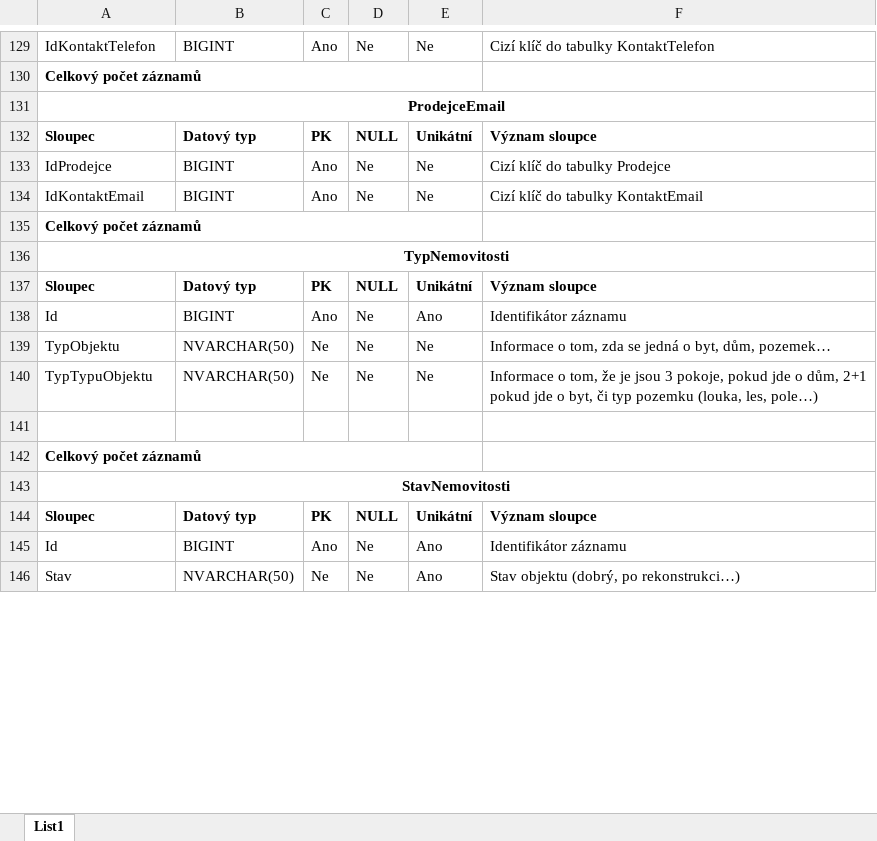
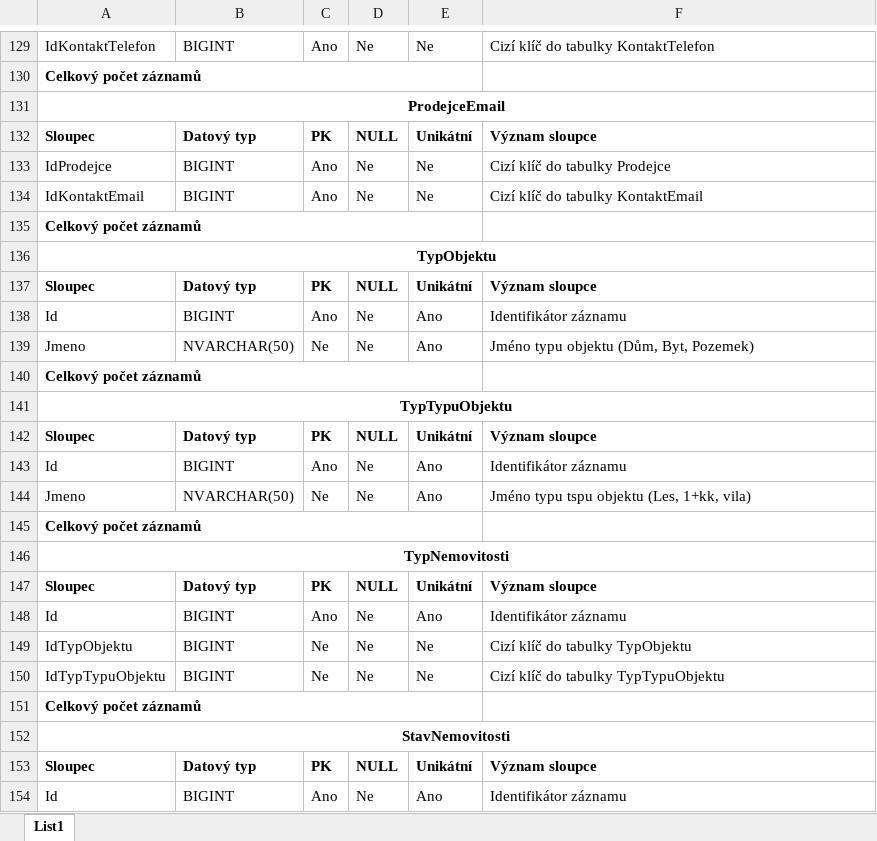
Before and after one commit to Daweczp/BachelorThesis, an Excel workbook: src/BachelorThesis.3NF.DB/3NF_popis_vyznam_tabulek.xlsx, sheet List1, drawn as a sheet; only a part is shown, gaps mark what is left out; the shorter side is filled out with more unchanged rows; values as stored, in another font and other column widths than the file's, no borders; removed rows and columns are numbered as before the commit, all else as after; the diff names each change by its address in the sheet, - before the commit and + after, or states it on an @@ line.

```diff
--- a/src/BachelorThesis.3NF.DB/3NF_popis_vyznam_tabulek.xlsx (sheet List1)
+++ b/src/BachelorThesis.3NF.DB/3NF_popis_vyznam_tabulek.xlsx (sheet List1)
+row 136: TypObjektu
+row 137: Sloupec | Datový typ | PK | NULL | Unikátní | Význam sloupce
+row 138: Id | BIGINT | Ano | Ne | Ano | Identifikátor záznamu
+row 139: Jmeno | NVARCHAR(50) | Ne | Ne | Ano | Jméno typu objektu (Dům, Byt, Pozemek)
+row 140: Celkový počet záznamů
+row 141: TypTypuObjektu
+row 142: Sloupec | Datový typ | PK | NULL | Unikátní | Význam sloupce
+row 143: Id | BIGINT | Ano | Ne | Ano | Identifikátor záznamu
+row 144: Jmeno | NVARCHAR(50) | Ne | Ne | Ano | Jméno typu tspu objektu (Les, 1+kk, vila)
+row 145: Celkový počet záznamů
-A149: TypObjektu
+A149: IdTypObjektu
-B149:B150: NVARCHAR(50)
+B149:B150: BIGINT
-F149: Informace o tom, zda se jedná o byt, dům, pozemek…
+F149: Cizí klíč do tabulky TypObjektu
-A150: TypTypuObjektu
+A150: IdTypTypuObjektu
-F150: Informace o tom, že je jsou 3 pokoje, pokud jde o dům, 2+1 pokud jde o byt, či typ pozemku (louka, les, pole…)
+F150: Cizí klíč do tabulky TypTypuObjektu
-row 141: (empty)
```
Also changed, not shown: 2 other files.
